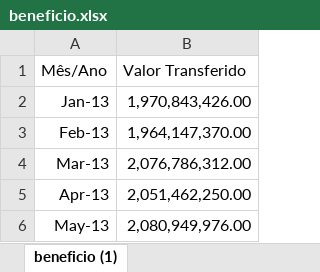
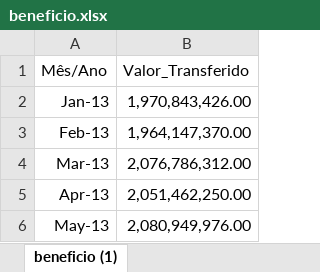
Before and after one commit to fredlopereira/bolsafamilia, an Excel workbook: beneficio.xlsx, sheet beneficio (1), drawn as a sheet; only a part is shown; values as stored, in another font and other column widths than the file's, no borders; the diff names each change by its address in the sheet, - before the commit and + after, or states it on an @@ line.

Commit message:
Add files via upload

```diff
--- a/beneficio.xlsx (sheet beneficio (1))
+++ b/beneficio.xlsx (sheet beneficio (1))
-B1: Valor Transferido
+B1: Valor_Transferido
```
